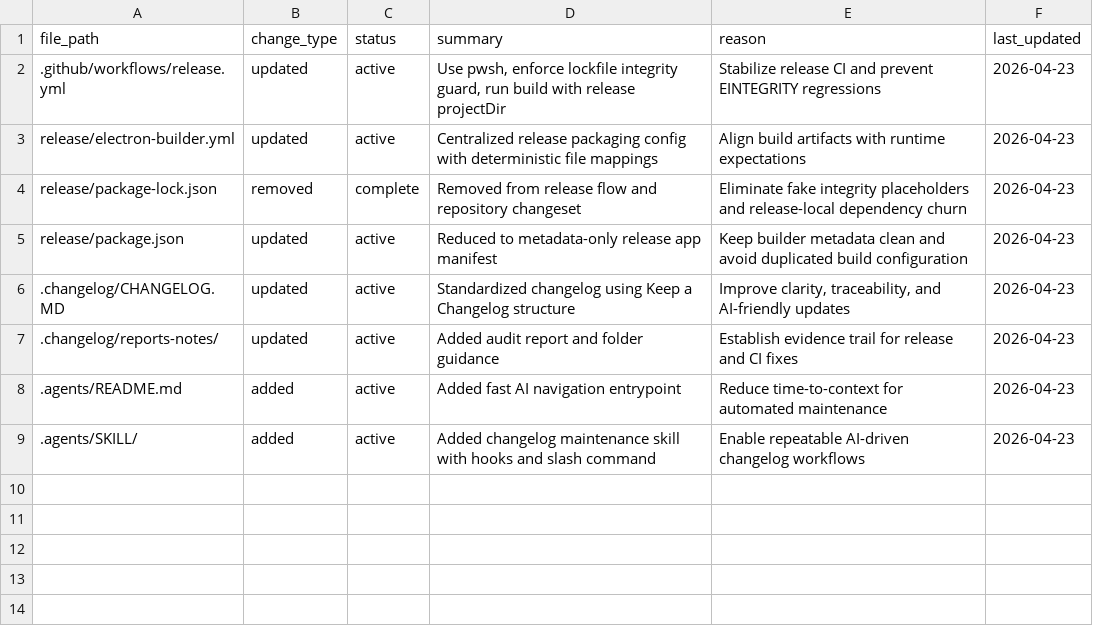
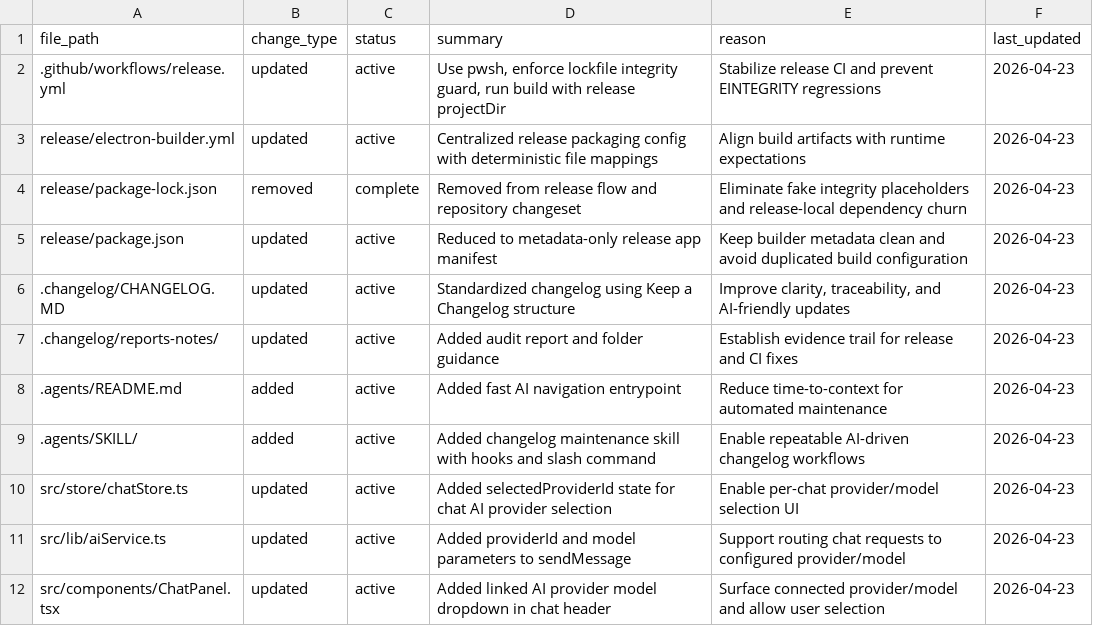
Before and after one commit to FlexNetOS/ai-workspace-configurator, a CSV file: .changelog/file-changelog-table.csv, drawn as a sheet.

Commit message:
feat: add AI provider/model dropdown to ChatPanel
- Add selectedProviderId to chatStore with persistence
- Make aiService provider-aware (providerId + model params)
- Show linked AI providers in ChatPanel header dropdown
- Auto-select first linked provider; fallback on disconnect
- Update changelog

```diff
--- a/.changelog/file-changelog-table.csv
+++ b/.changelog/file-changelog-table.csv
@@ -9 +9,4 @@ release/package.json,updated,active,"Reduced to metadata-only release app manife
 .agents/SKILL/,added,active,"Added changelog maintenance skill with hooks and slash command","Enable repeatable AI-driven changelog workflows",2026-04-23
+src/store/chatStore.ts,updated,active,"Added selectedProviderId state for chat AI provider selection","Enable per-chat provider/model selection UI",2026-04-23
+src/lib/aiService.ts,updated,active,"Added providerId and model parameters to sendMessage","Support routing chat requests to configured provider/model",2026-04-23
+src/components/ChatPanel.tsx,updated,active,"Added linked AI provider model dropdown in chat header","Surface connected provider/model and allow user selection",2026-04-23
```
Also changed, not shown: 4 other files.
